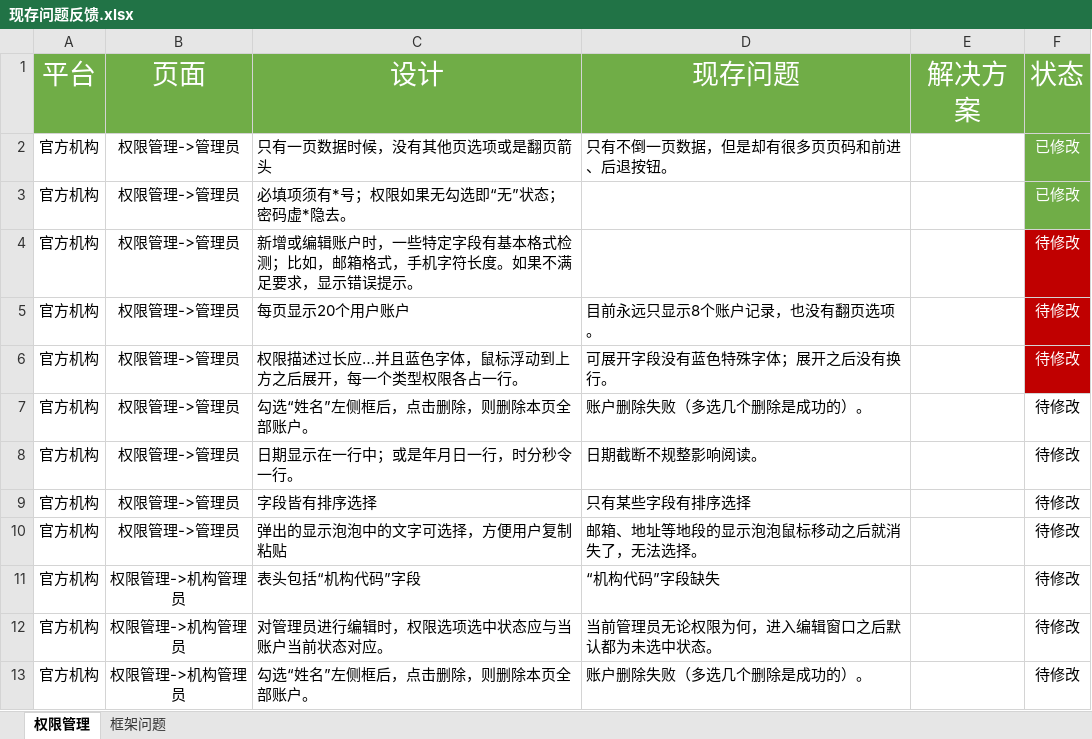
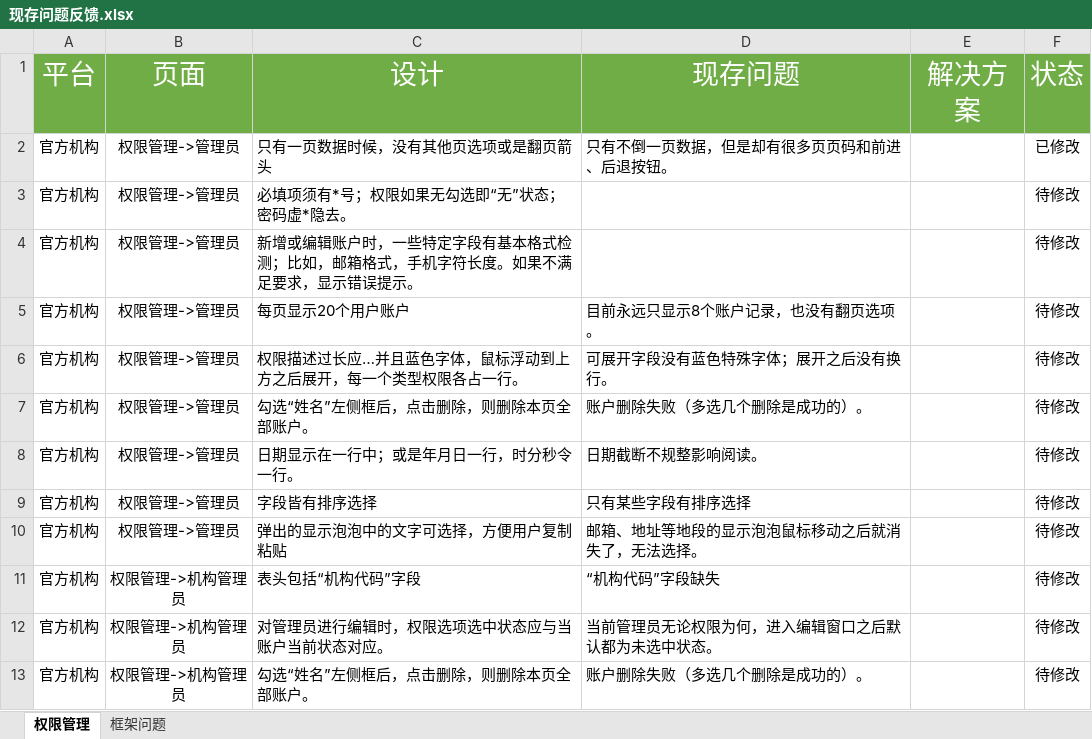
Before and after one commit to ttshenhuzhou/admin-console_rs, an Excel workbook: 现存问题反馈.xlsx, sheet 权限管理, drawn as a sheet; only a part is shown; values as stored, in another font and other column widths than the file's, no borders; charts and pictures not drawn; the diff names each change by its address in the sheet, - before the commit and + after, or states it on an @@ line.

```diff
--- a/现存问题反馈.xlsx (sheet 权限管理)
+++ b/现存问题反馈.xlsx (sheet 权限管理)
-F2:F6 text colour: #FFFFFF
+F2:F6 text colour: black
-F2:F3 fill: #70AD47
+F2:F3 fill: none
-F3 (状态): 已修改
+F3 (状态): 待修改
-F4:F6 fill: #C00000
+F4:F6 fill: none
```
Also changed, not shown: 2 other files.
